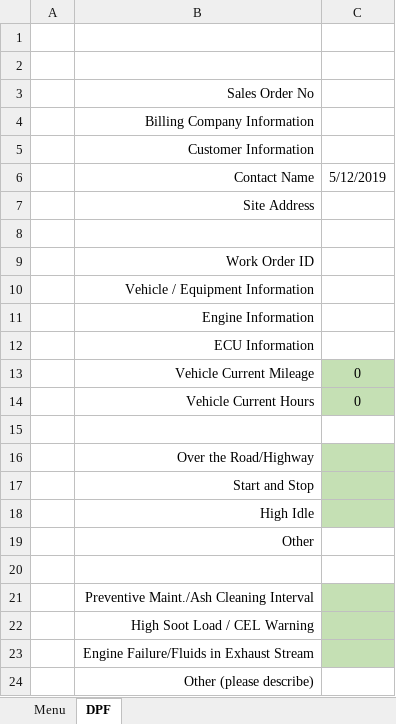
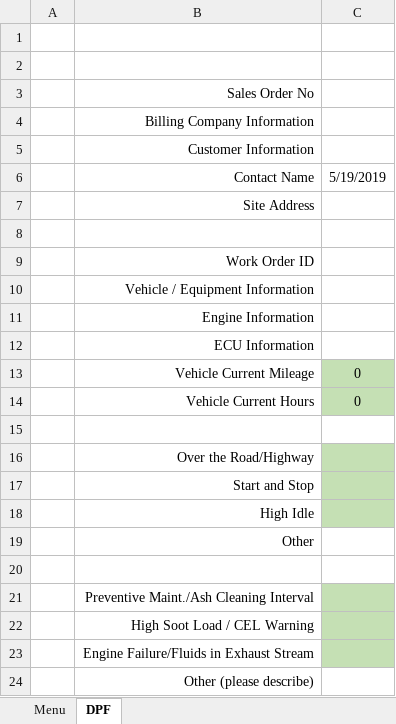
Before and after one commit to FrankDesimone/DP, an Excel workbook: DP/Excel/Admin.xlsm, sheet DPF, drawn as a sheet; values as stored, in another font and other column widths than the file's, no borders; charts and pictures not drawn; the diff names each change by its address in the sheet, - before the commit and + after, or states it on an @@ line.

```diff
--- a/DP/Excel/Admin.xlsm (sheet DPF)
+++ b/DP/Excel/Admin.xlsm (sheet DPF)
-C6: 5/12/2019
+C6: 5/19/2019
```
Also changed, not shown: charts or pictures, 1 other file.
